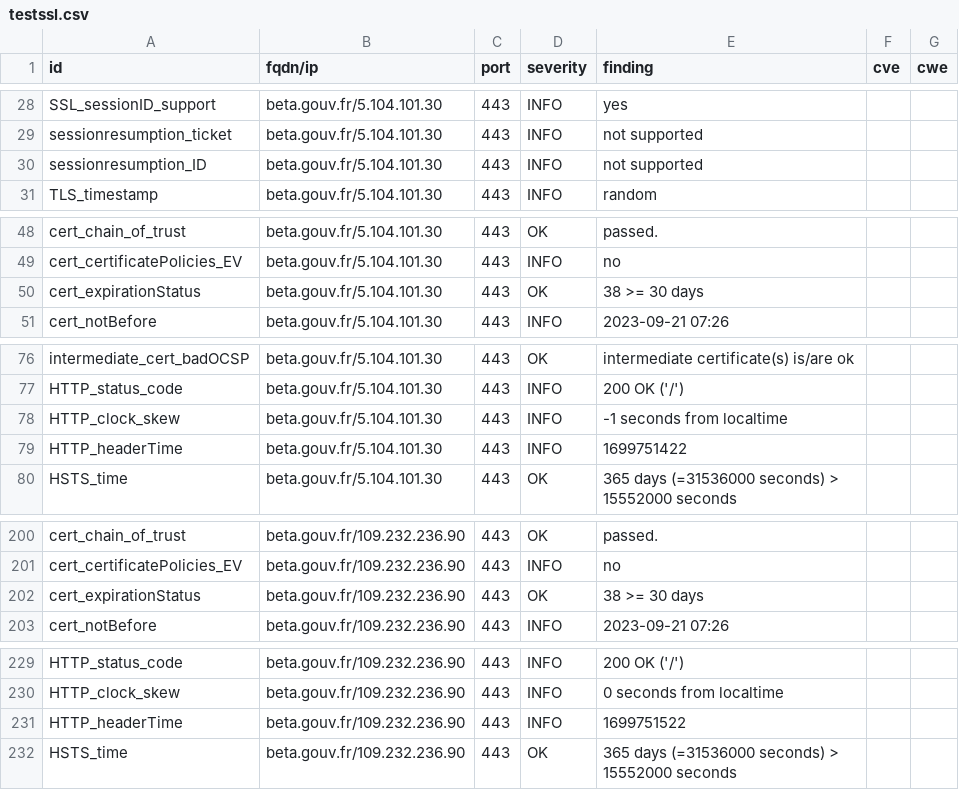
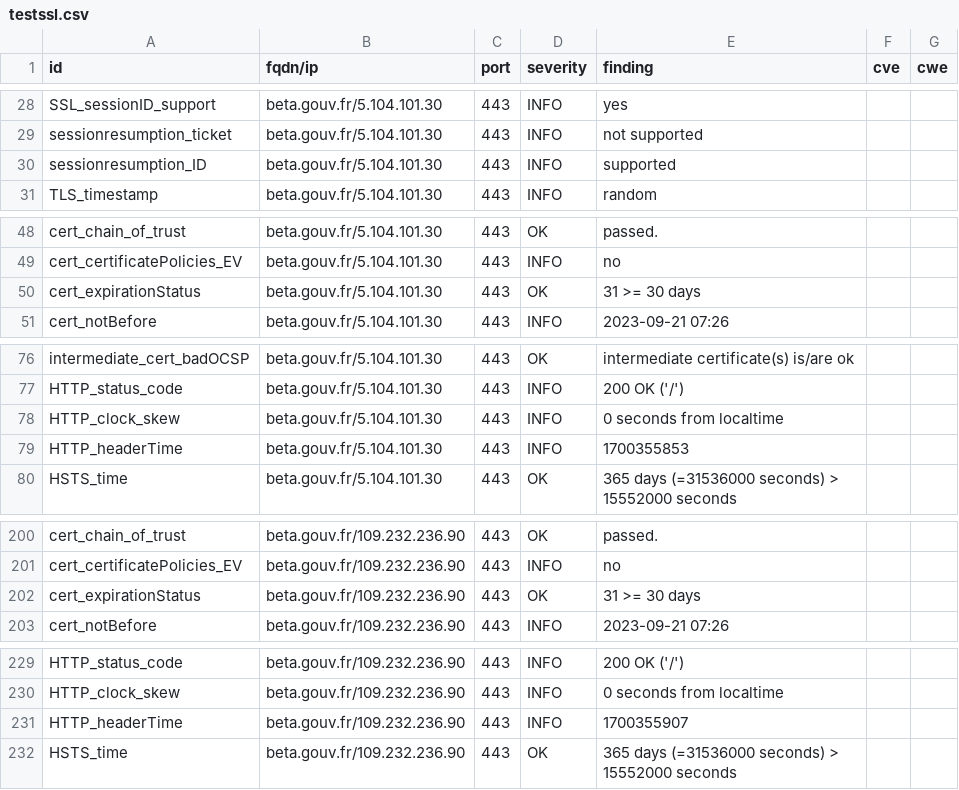
Before and after one commit to villesinternet/dashlord-collectivites, a CSV file: results/aHR0cHM6Ly9iZXRhLmdvdXYuZnI=/testssl.csv, drawn as a sheet; only a part is shown, gaps mark what is left out.

```diff
--- a/results/aHR0cHM6Ly9iZXRhLmdvdXYuZnI=/testssl.csv
+++ b/results/aHR0cHM6Ly9iZXRhLmdvdXYuZnI=/testssl.csv
@@ -29,3 +29,3 @@
 "sessionresumption_ticket","beta.gouv.fr/5.104.101.30","443","INFO","not supported","",""
-"sessionresumption_ID","beta.gouv.fr/5.104.101.30","443","INFO","not supported","",""
+"sessionresumption_ID","beta.gouv.fr/5.104.101.30","443","INFO","supported","",""
 "TLS_timestamp","beta.gouv.fr/5.104.101.30","443","INFO","random","",""
@@ -49,3 +49,3 @@
 "cert_certificatePolicies_EV","beta.gouv.fr/5.104.101.30","443","INFO","no","",""
-"cert_expirationStatus","beta.gouv.fr/5.104.101.30","443","OK","38 >= 30 days","",""
+"cert_expirationStatus","beta.gouv.fr/5.104.101.30","443","OK","31 >= 30 days","",""
 "cert_notBefore","beta.gouv.fr/5.104.101.30","443","INFO","2023-09-21 07:26","",""
@@ -77,4 +77,4 @@
 "HTTP_status_code","beta.gouv.fr/5.104.101.30","443","INFO","200 OK ('/')","",""
-"HTTP_clock_skew","beta.gouv.fr/5.104.101.30","443","INFO","-1 seconds from localtime","",""
-"HTTP_headerTime","beta.gouv.fr/5.104.101.30","443","INFO","1699751422","",""
+"HTTP_clock_skew","beta.gouv.fr/5.104.101.30","443","INFO","0 seconds from localtime","",""
+"HTTP_headerTime","beta.gouv.fr/5.104.101.30","443","INFO","1700355853","",""
 "HSTS_time","beta.gouv.fr/5.104.101.30","443","OK","365 days (=31536000 seconds) > 15552000 seconds","",""
@@ -201,3 +201,3 @@
 "cert_certificatePolicies_EV","beta.gouv.fr/109.232.236.90","443","INFO","no","",""
-"cert_expirationStatus","beta.gouv.fr/109.232.236.90","443","OK","38 >= 30 days","",""
+"cert_expirationStatus","beta.gouv.fr/109.232.236.90","443","OK","31 >= 30 days","",""
 "cert_notBefore","beta.gouv.fr/109.232.236.90","443","INFO","2023-09-21 07:26","",""
@@ -230,3 +230,3 @@
 "HTTP_clock_skew","beta.gouv.fr/109.232.236.90","443","INFO","0 seconds from localtime","",""
-"HTTP_headerTime","beta.gouv.fr/109.232.236.90","443","INFO","1699751522","",""
+"HTTP_headerTime","beta.gouv.fr/109.232.236.90","443","INFO","1700355907","",""
 "HSTS_time","beta.gouv.fr/109.232.236.90","443","OK","365 days (=31536000 seconds) > 15552000 seconds","",""
```
Also changed, not shown: 14 other files.
